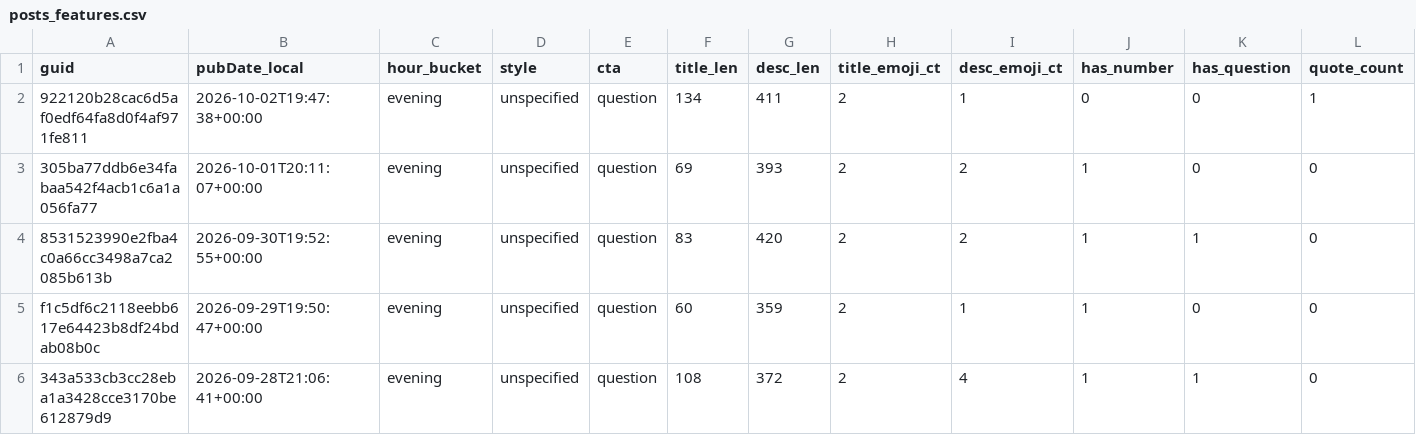
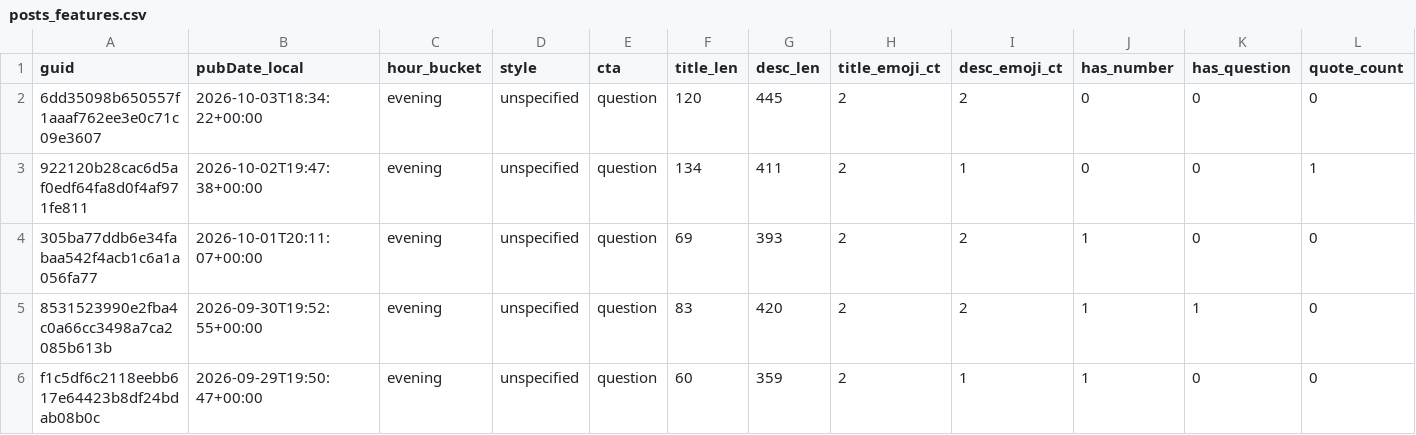
Before and after one commit to nikopastore/scalepilot-autopost, a CSV file: analytics/posts_features.csv, drawn as a sheet; only a part is shown; the shorter side is filled out with more unchanged rows; rows hold the shown columns only; the diff names each change by its address in the sheet, - before the commit and + after, or states it on an @@ line.

Commit message:
analytics: update reports [skip ci]

```diff
--- a/analytics/posts_features.csv
+++ b/analytics/posts_features.csv
+row 2: 6dd35098b650557f1aaaf762ee3e0c71c09e3607 | 2026-10-03T18:34:22+00:00 | evening | unspecified | question | 120 | 445 | 2 | 2 | 0 | 0 | 0
```
Also changed, not shown: analytics/feature_summary.csv, 2 other files.
